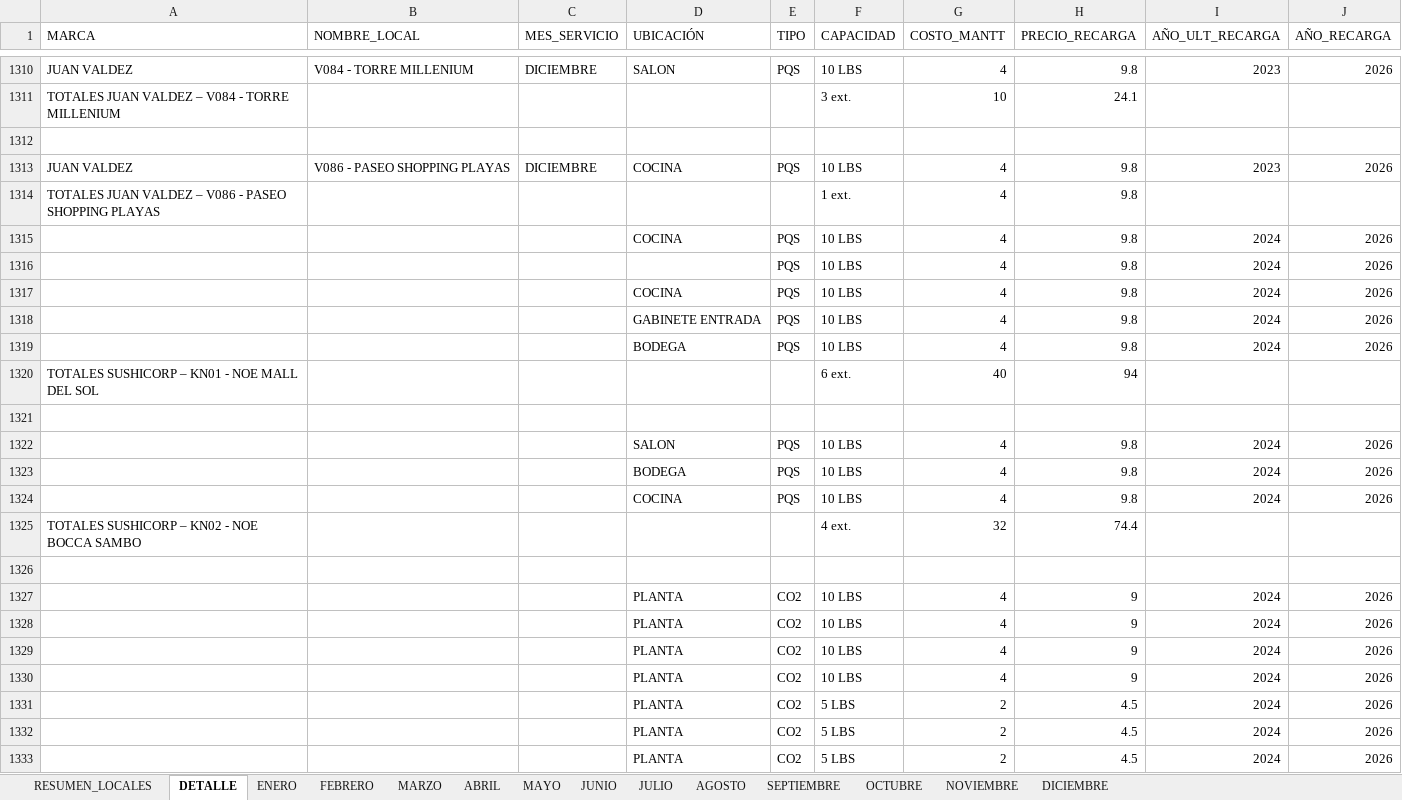
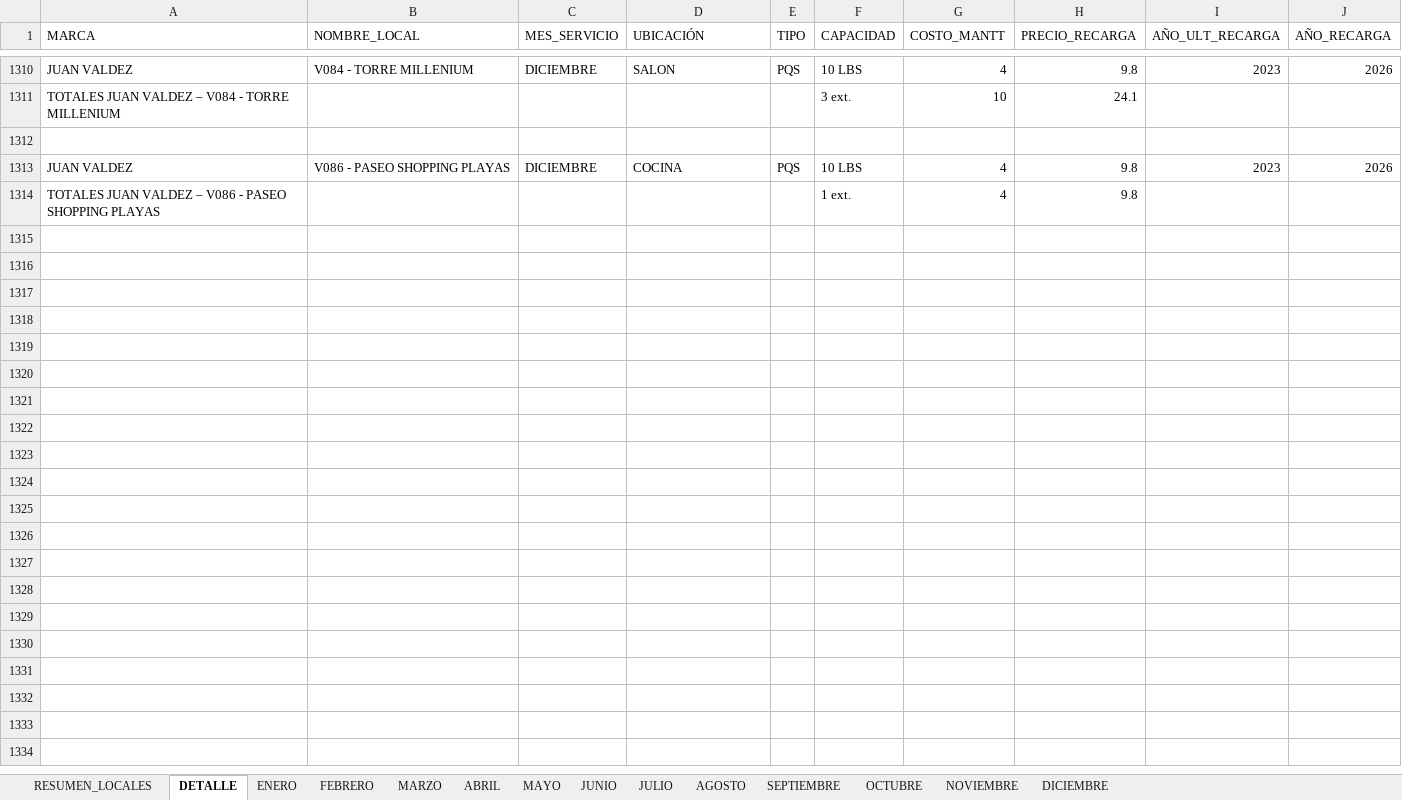
Before and after one commit to alejosl0801/previfuego-facturacion, an Excel workbook: BASE_DATOS_KFC.xlsx, sheet DETALLE, drawn as a sheet; only a part is shown, gaps mark what is left out; values as stored, in another font and other column widths than the file's, no borders; the diff covers the shown part only; the diff names each change by its address in the sheet, - before the commit and + after, or states it on an @@ line.

```diff
--- a/BASE_DATOS_KFC.xlsx (sheet DETALLE)
+++ b/BASE_DATOS_KFC.xlsx (sheet DETALLE)
-row 1315:  |  |  | COCINA | PQS | 10 LBS | 4 | 9.8 | 2024 | 2026
-row 1316:  |  |  |  | PQS | 10 LBS | 4 | 9.8 | 2024 | 2026
-row 1317:  |  |  | COCINA | PQS | 10 LBS | 4 | 9.8 | 2024 | 2026
-row 1318:  |  |  | GABINETE ENTRADA | PQS | 10 LBS | 4 | 9.8 | 2024 | 2026
-row 1319:  |  |  | BODEGA | PQS | 10 LBS | 4 | 9.8 | 2024 | 2026
-row 1320: TOTALES SUSHICORP – KN01 - NOE MALL DEL SOL |  |  |  |  | 6 ext. | 40 | 94
-row 1321: (empty)
-row 1322:  |  |  | SALON | PQS | 10 LBS | 4 | 9.8 | 2024 | 2026
-row 1323:  |  |  | BODEGA | PQS | 10 LBS | 4 | 9.8 | 2024 | 2026
-row 1324:  |  |  | COCINA | PQS | 10 LBS | 4 | 9.8 | 2024 | 2026
-row 1325: TOTALES SUSHICORP – KN02 - NOE BOCCA SAMBO |  |  |  |  | 4 ext. | 32 | 74.4
-row 1326: (empty)
-row 1327:  |  |  | PLANTA | CO2 | 10 LBS | 4 | 9 | 2024 | 2026
-row 1328:  |  |  | PLANTA | CO2 | 10 LBS | 4 | 9 | 2024 | 2026
-row 1329:  |  |  | PLANTA | CO2 | 10 LBS | 4 | 9 | 2024 | 2026
-row 1330:  |  |  | PLANTA | CO2 | 10 LBS | 4 | 9 | 2024 | 2026
-row 1331:  |  |  | PLANTA | CO2 | 5 LBS | 2 | 4.5 | 2024 | 2026
-row 1332:  |  |  | PLANTA | CO2 | 5 LBS | 2 | 4.5 | 2024 | 2026
-row 1333:  |  |  | PLANTA | CO2 | 5 LBS | 2 | 4.5 | 2024 | 2026
```
Also changed, not shown: 117 removed rows elsewhere in this sheet, sheet RESUMEN_LOCALES, BASE_DATOS_SUSHICORP.xlsx, 4 other files.
